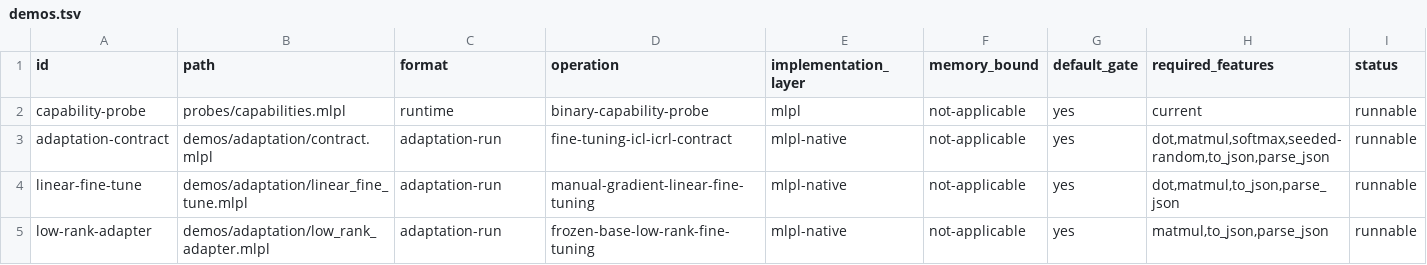
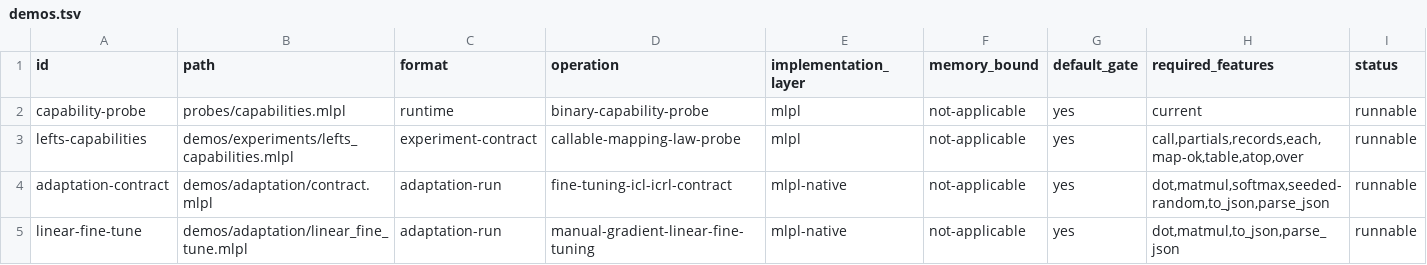
Before and after one commit to sw-ml-study/demo-ml-utils, a TSV file: catalog/demos.tsv, drawn as a sheet; only a part is shown; the shorter side is filled out with more unchanged rows.

Commit message:
demonstrate LEFTS callable capability contract
Add a pure-MLPL capability probe for first-class named references, callable records, partial application, returned computation descriptions, and the each/map_ok/table/atop/over composition surface. Verify array identity and composition plus Result success/error mapping behavior, then exercise a bounded mean fit/predict record with visible parameter and prediction evidence. Explain the functor, endofunctor, and endomorphism distinction without treating an M-to-M shape as proof of functor laws. Publish the exact capability matrix, limitations, binary commit, catalog entry, runner, documentation, and self-describing output checks; no upstream blocker was found.

```diff
--- a/catalog/demos.tsv
+++ b/catalog/demos.tsv
@@ -2,2 +2,3 @@ id	path	format	operation	implementation_layer	memory_bound	default_gate	required
 capability-probe	probes/capabilities.mlpl	runtime	binary-capability-probe	mlpl	not-applicable	yes	current	runnable
+lefts-capabilities	demos/experiments/lefts_capabilities.mlpl	experiment-contract	callable-mapping-law-probe	mlpl	not-applicable	yes	call,partials,records,each,map-ok,table,atop,over	runnable
 adaptation-contract	demos/adaptation/contract.mlpl	adaptation-run	fine-tuning-icl-icrl-contract	mlpl-native	not-applicable	yes	dot,matmul,softmax,seeded-random,to_json,parse_json	runnable
```
Also changed, not shown: 11 other files.
